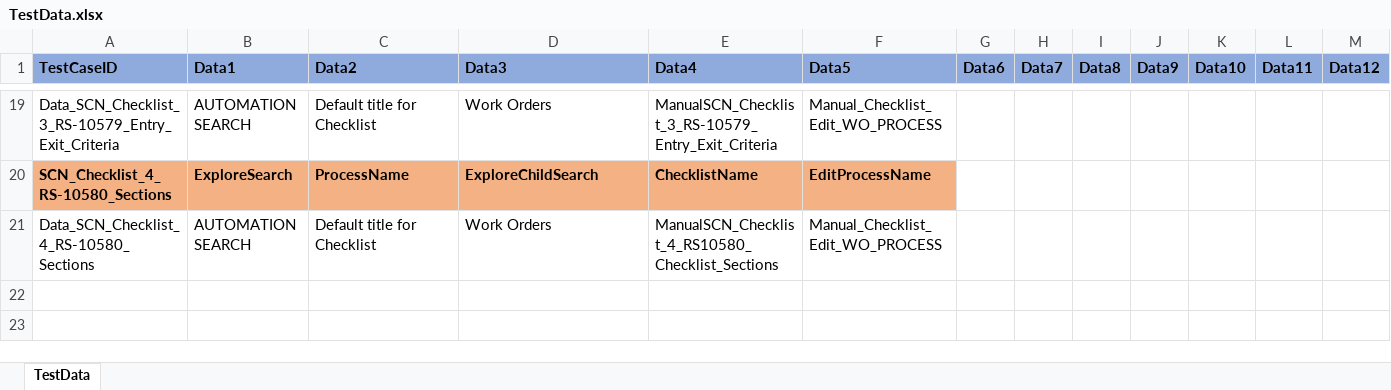
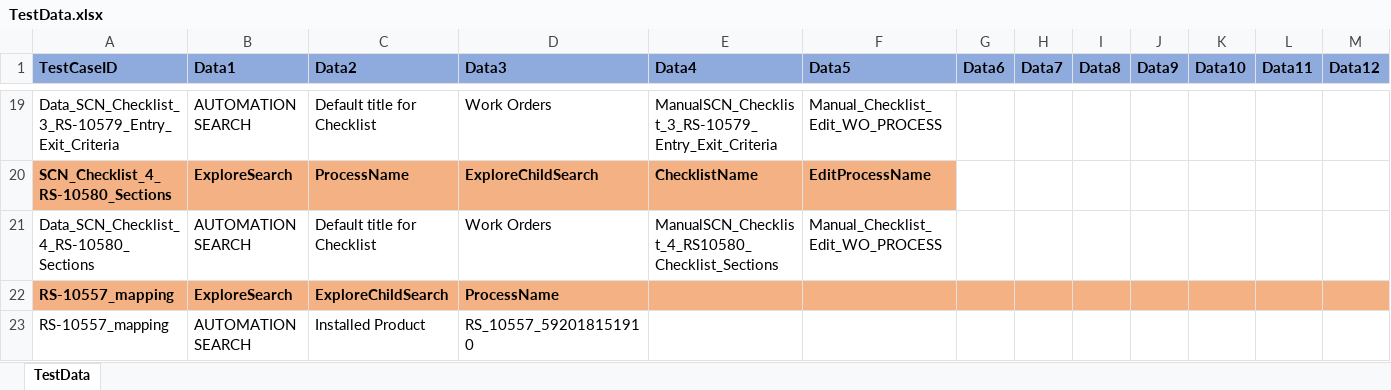
Before and after one commit to svmx-amresh-kumar/SVMX_Catalyst, an Excel workbook: fsaautomation/resources/TestData.xlsx, sheet TestData, drawn as a sheet; only a part is shown, gaps mark what is left out; values as stored, in another font and other column widths than the file's, no borders; rows hold the shown columns only; the diff names each change by its address in the sheet, - before the commit and + after, or states it on an @@ line.

```diff
--- a/fsaautomation/resources/TestData.xlsx (sheet TestData)
+++ b/fsaautomation/resources/TestData.xlsx (sheet TestData)
+row 22: RS-10557_mapping | ExploreSearch | ExploreChildSearch | ProcessName
+row 23: RS-10557_mapping | AUTOMATION SEARCH | Installed Product | RS_10557_592018151910
```
Also changed, not shown: 4 other files.
